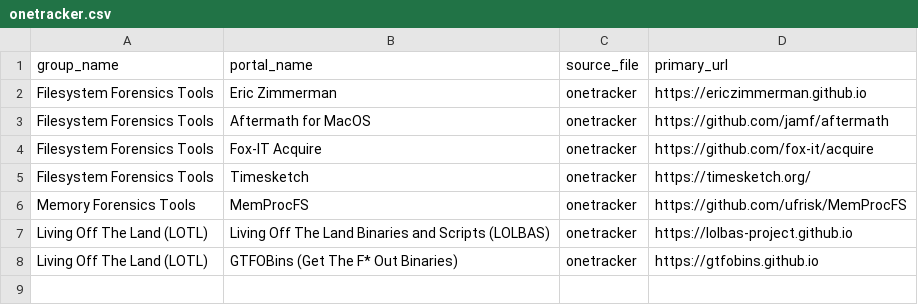
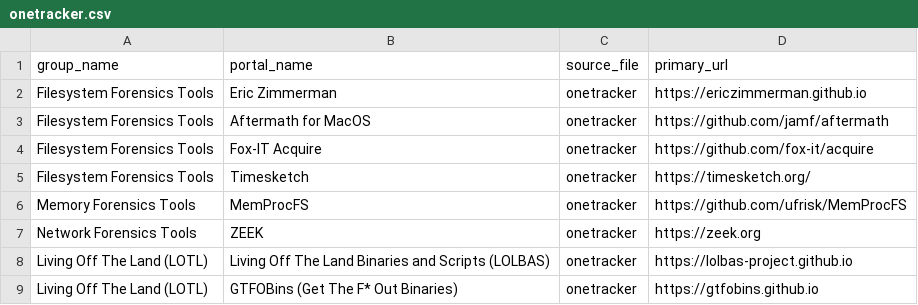
Before and after one commit to arimboor/lookups, a CSV file: onetracker.csv, drawn as a sheet; the diff names each change by its address in the sheet, - before the commit and + after, or states it on an @@ line.

Commit message:
Update onetracker.csv

```diff
--- a/onetracker.csv
+++ b/onetracker.csv
+row 7: Network Forensics Tools | ZEEK | onetracker | https://zeek.org
```
